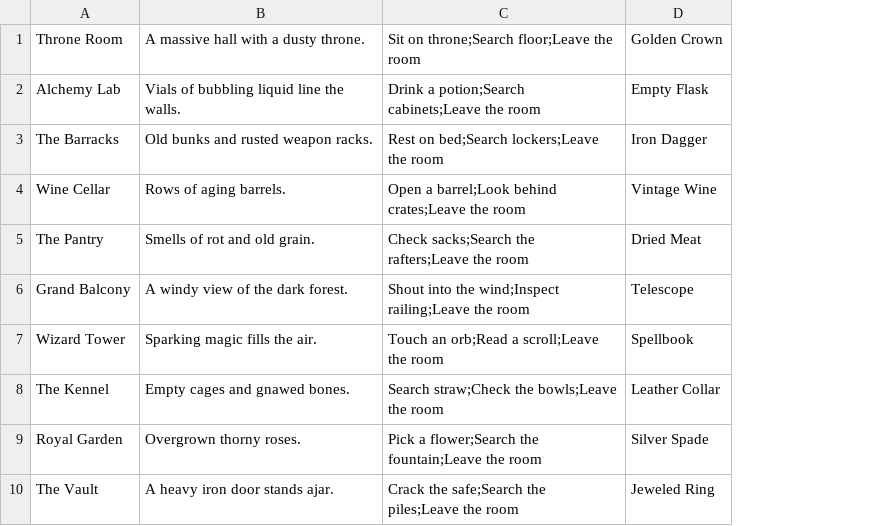
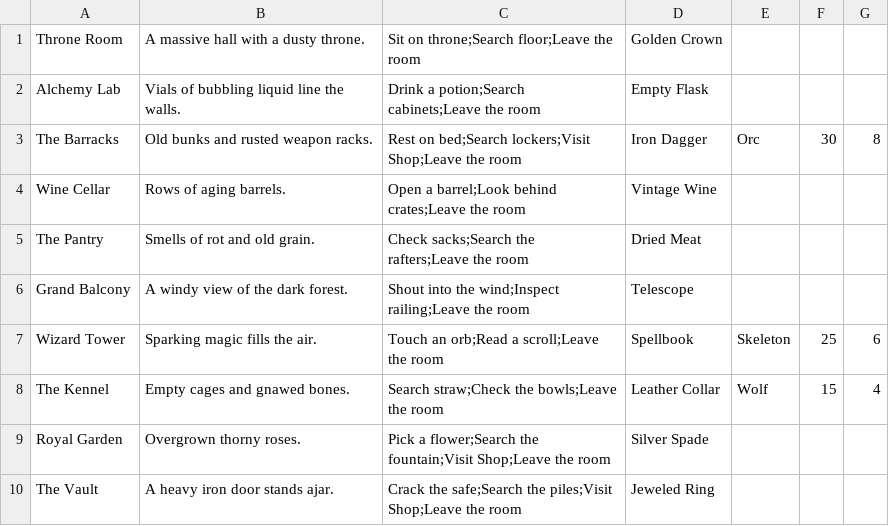
Before and after one commit to Andreas-Hitt/CYOA-game, a CSV file: rooms.csv, drawn as a sheet; the diff names each change by its address in the sheet, - before the commit and + after, or states it on an @@ line.

```diff
--- a/rooms.csv
+++ b/rooms.csv
+column E, rows 3-8: Orc |  |  |  | Skeleton | Wolf
+column F, rows 3-8: 30 |  |  |  | 25 | 15
+column G, rows 3-8: 8 |  |  |  | 6 | 4
-C3: …on bed;Search lockers;Leave the room
+C3: …on bed;Search lockers;Visit Shop;Leave the room
-C9: …flower;Search the fountain;Leave the room
+C9: …flower;Search the fountain;Visit Shop;Leave the room
-C10: …safe;Search the piles;Leave the room
+C10: …safe;Search the piles;Visit Shop;Leave the room
```
Also changed, not shown: 33 other files.
